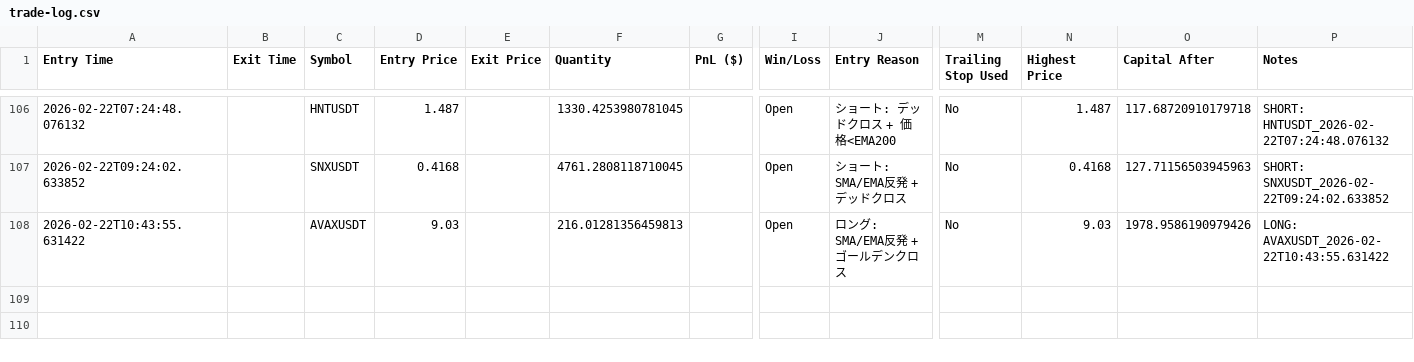
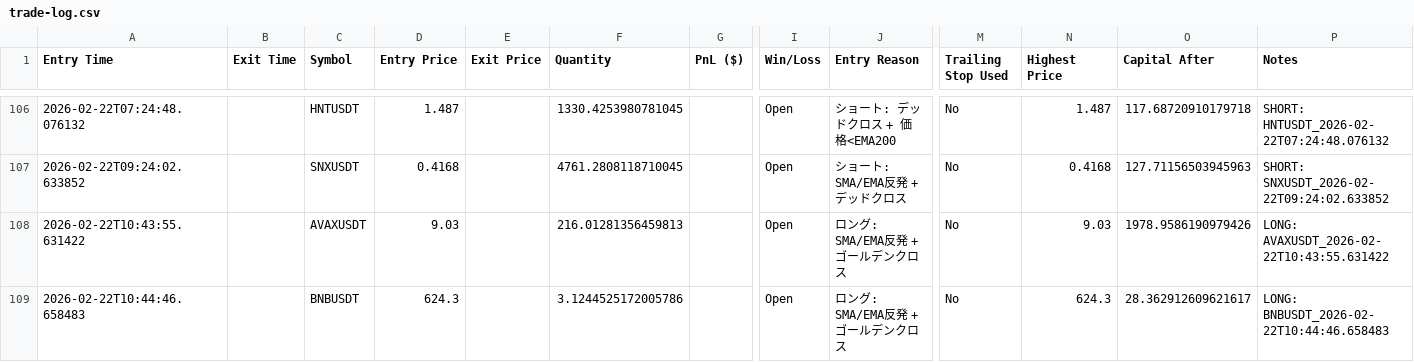
Before and after one commit to nick353/Clawdbot-save, a CSV file: data/trade-log.csv, drawn as a sheet; only a part is shown, gaps mark what is left out; rows hold the shown columns only; the diff names each change by its address in the sheet, - before the commit and + after, or states it on an @@ line.

```diff
--- a/data/trade-log.csv
+++ b/data/trade-log.csv
+row 109: 2026-02-22T10:44:46.658483 |  | BNBUSDT | 624.3 |  | 3.1244525172005786 |  | Open | ロング: SMA/EMA反発 + ゴールデンクロス | No | 624.3 | 28.362912609621617 | LONG: BNBUSDT_2026-02-22T10:44:46.658483
```
Also changed, not shown: 7 other files.
